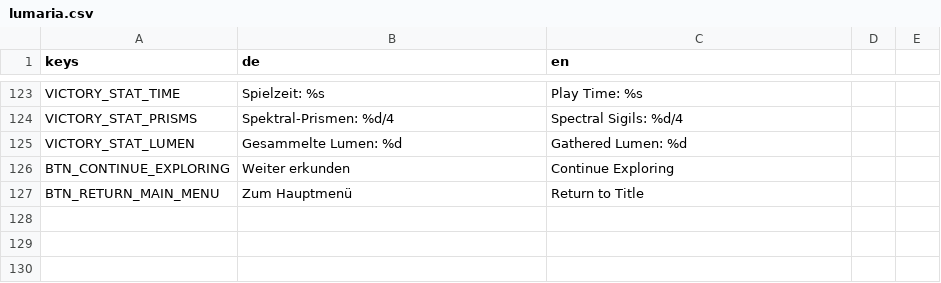
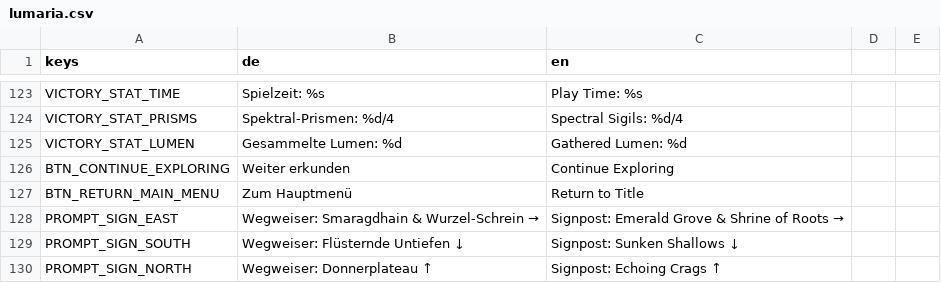
Before and after one commit to ChobitsChii/games, a CSV file: lumaria/i18n/lumaria.csv, drawn as a sheet; only a part is shown, gaps mark what is left out; the diff names each change by its address in the sheet, - before the commit and + after, or states it on an @@ line.

Commit message:
fix(lumaria): remove collision bottlenecks and enable walk-through zone exits

```diff
--- a/lumaria/i18n/lumaria.csv
+++ b/lumaria/i18n/lumaria.csv
+row 128: PROMPT_SIGN_EAST | Wegweiser: Smaragdhain & Wurzel-Schrein → | Signpost: Emerald Grove & Shrine of Roots →
+row 129: PROMPT_SIGN_SOUTH | Wegweiser: Flüsternde Untiefen ↓ | Signpost: Sunken Shallows ↓
+row 130: PROMPT_SIGN_NORTH | Wegweiser: Donnerplateau ↑ | Signpost: Echoing Crags ↑
```
Also changed, not shown: 12 other files.
